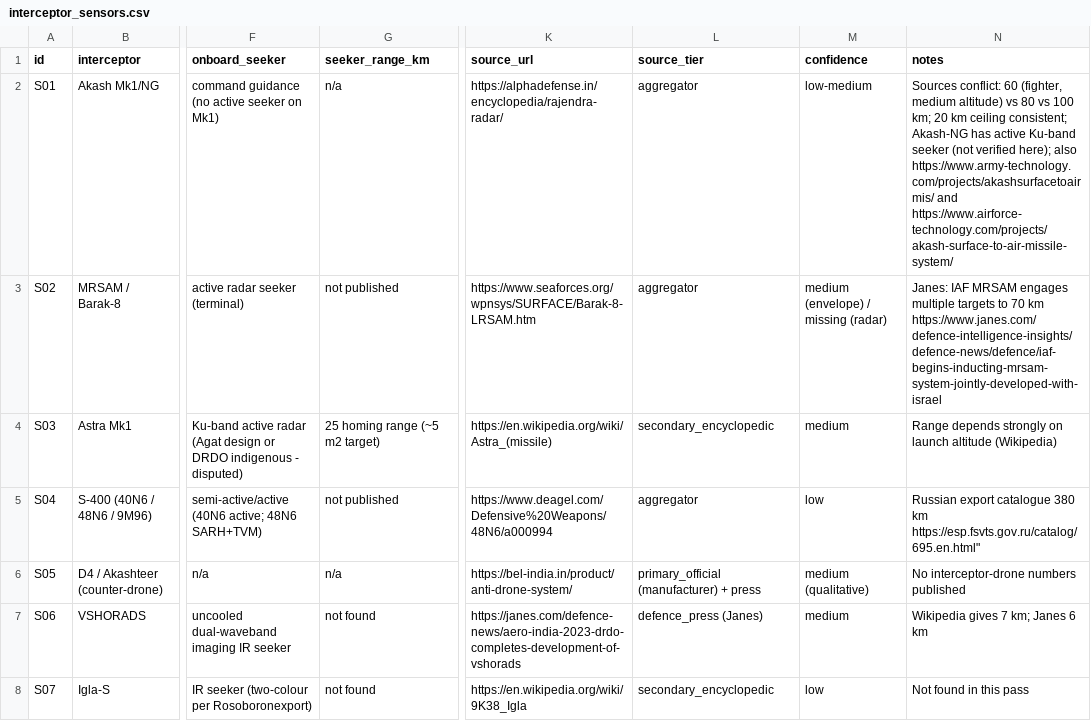
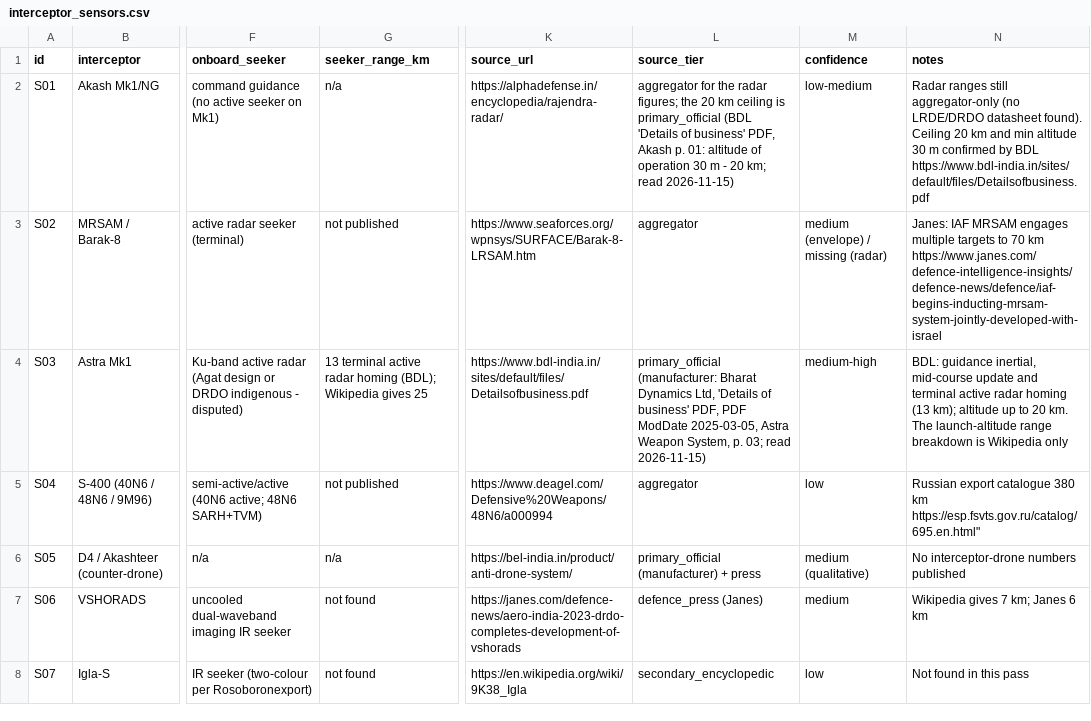
Before and after one commit to siddhmehta5131/interceptor-drone-rl, a CSV file: data/interceptor_sensors.csv, drawn as a sheet; only a part is shown, gaps mark what is left out; the diff names each change by its address in the sheet, - before the commit and + after, or states it on an @@ line.

```diff
--- a/data/interceptor_sensors.csv
+++ b/data/interceptor_sensors.csv
-L2 (source_tier): aggregator
+L2 (source_tier): aggregator for the radar figures; the 20 km ceiling is primary_official (BDL 'Details of business' PDF, Akash p. 01: altitude of operation 30 m - 20 km; read 2026-11-15)
-N2 (notes): Sources conflict: 60 (fighter, medium altitude) vs 80 vs 100 km; 20 km ceiling consistent; Akash-NG has active Ku-band seeker (not verified here); also https://www.army-technology.com/projects/akashsurfacetoairmis/ and https://www.airforce-technology.com/projects/akash-surface-to-air-missile-system/
+N2 (notes): Radar ranges still aggregator-only (no LRDE/DRDO datasheet found). Ceiling 20 km and min altitude 30 m confirmed by BDL https://www.bdl-india.in/sites/default/files/Detailsofbusiness.pdf
-G4 (seeker_range_km): 25 homing range (~5 m2 target)
+G4 (seeker_range_km): 13 terminal active radar homing (BDL); Wikipedia gives 25
-K4 (source_url): https://en.wikipedia.org/wiki/Astra_(missile)
+K4 (source_url): https://www.bdl-india.in/sites/default/files/Detailsofbusiness.pdf
-L4 (source_tier): secondary_encyclopedic
+L4 (source_tier): primary_official (manufacturer: Bharat Dynamics Ltd, 'Details of business' PDF, PDF ModDate 2025-03-05, Astra Weapon System, p. 03; read 2026-11-15)
-M4 (confidence): medium
+M4 (confidence): medium-high
-N4 (notes): Range depends strongly on launch altitude (Wikipedia)
+N4 (notes): BDL: guidance inertial, mid-course update and terminal active radar homing (13 km); altitude up to 20 km. The launch-altitude range breakdown is Wikipedia only
```
Also changed, not shown: data/interceptor_platforms.csv, data/threat_platforms.csv, 7 other files.
